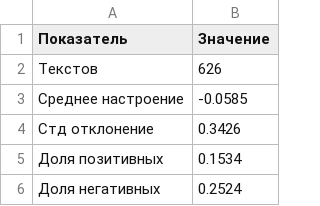
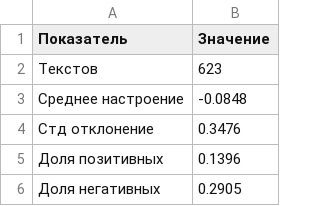
Before and after one commit to somepoi/RSUH-Sociology, a CSV file: output/tables/stats_summary.csv, drawn as a sheet.

```diff
--- a/output/tables/stats_summary.csv
+++ b/output/tables/stats_summary.csv
@@ -1,6 +1,6 @@
 "Показатель","Значение"
-"Текстов",626
-"Среднее настроение",-0.0585
-"Стд отклонение",0.3426
-"Доля позитивных",0.1534
-"Доля негативных",0.2524
+"Текстов",623
+"Среднее настроение",-0.0848
+"Стд отклонение",0.3476
+"Доля позитивных",0.1396
+"Доля негативных",0.2905
```
Also changed, not shown: data/sample_texts.csv, output/tables/documents.csv, 7 other files.
